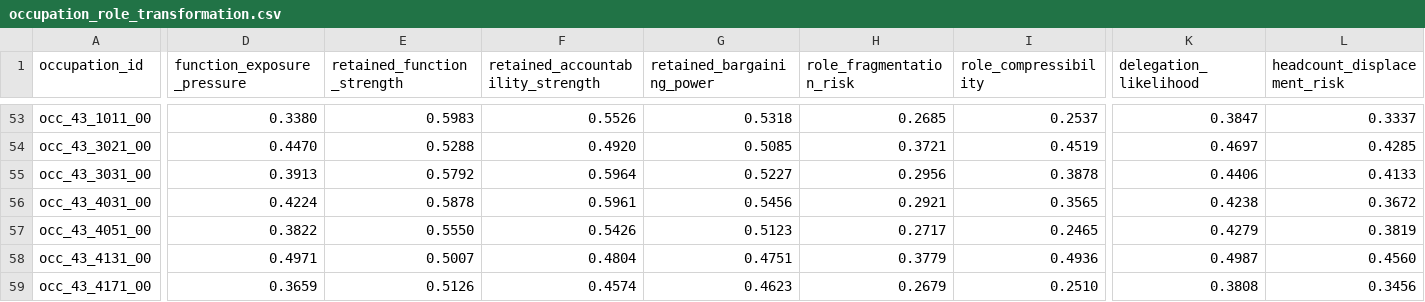
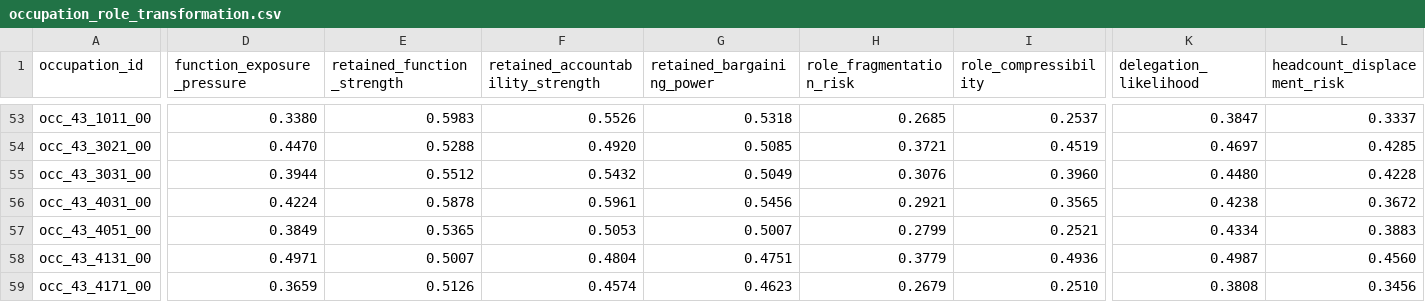
Before and after one commit to wrenthejewels/DLYJ, a CSV file: data/normalized/occupation_role_transformation.csv, drawn as a sheet; only a part is shown, gaps mark what is left out; the diff covers the shown part only; the diff names each change by its address in the sheet, - before the commit and + after, or states it on an @@ line.

```diff
--- a/data/normalized/occupation_role_transformation.csv
+++ b/data/normalized/occupation_role_transformation.csv
-D55 (function_exposure_pressure): 0.3913
+D55 (function_exposure_pressure): 0.3944
-E55 (retained_function_strength): 0.5792
+E55 (retained_function_strength): 0.5512
-F55 (retained_accountability_strength): 0.5964
+F55 (retained_accountability_strength): 0.5432
-G55 (retained_bargaining_power): 0.5227
+G55 (retained_bargaining_power): 0.5049
-H55 (role_fragmentation_risk): 0.2956
+H55 (role_fragmentation_risk): 0.3076
-I55 (role_compressibility): 0.3878
+I55 (role_compressibility): 0.3960
-K55 (delegation_likelihood): 0.4406
+K55 (delegation_likelihood): 0.4480
-L55 (headcount_displacement_risk): 0.4133
+L55 (headcount_displacement_risk): 0.4228
-D57 (function_exposure_pressure): 0.3822
+D57 (function_exposure_pressure): 0.3849
-E57 (retained_function_strength): 0.5550
+E57 (retained_function_strength): 0.5365
-F57 (retained_accountability_strength): 0.5426
+F57 (retained_accountability_strength): 0.5053
-G57 (retained_bargaining_power): 0.5123
+G57 (retained_bargaining_power): 0.5007
-H57 (role_fragmentation_risk): 0.2717
+H57 (role_fragmentation_risk): 0.2799
-I57 (role_compressibility): 0.2465
+I57 (role_compressibility): 0.2521
-K57 (delegation_likelihood): 0.4279
+K57 (delegation_likelihood): 0.4334
-L57 (headcount_displacement_risk): 0.3819
+L57 (headcount_displacement_risk): 0.3883
```
Also changed, not shown: 137 edited cells elsewhere in this file, data/metadata/occupation_role_function_overrides.csv, data/normalized/occupation_function_map.csv, 20 other files.
